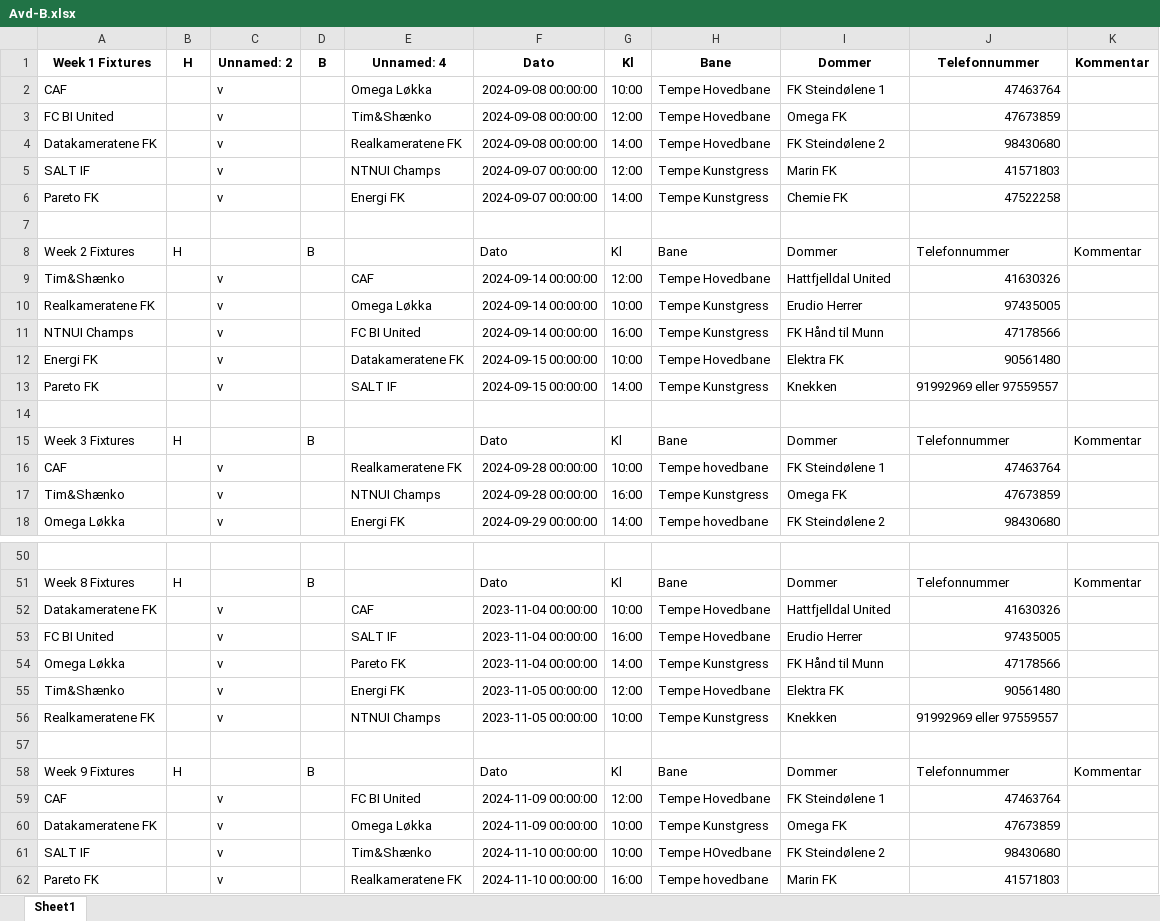
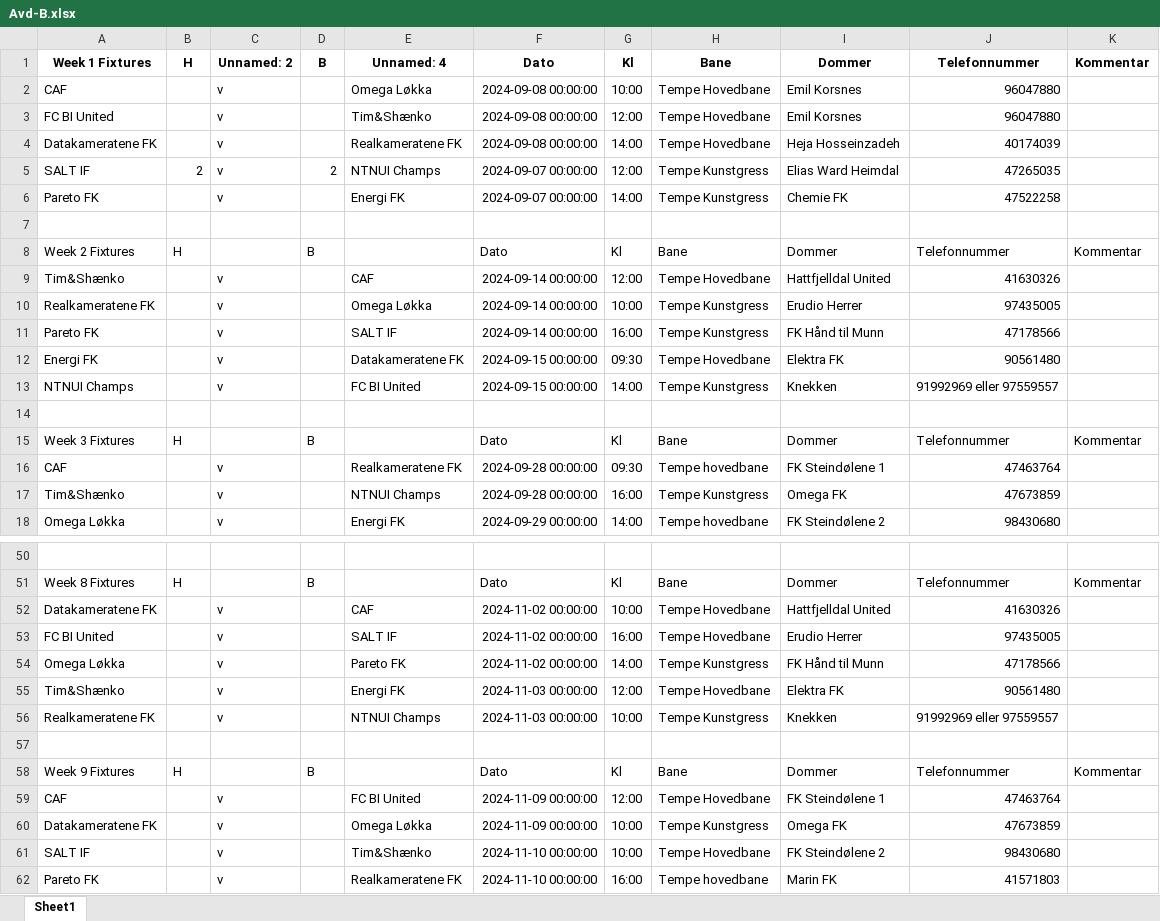
Before and after one commit to tsff1/tables, an Excel workbook: Scripts/Kamper/H24/Avd-B.xlsx, sheet Sheet1, drawn as a sheet; only a part is shown, gaps mark what is left out; values as stored, in another font and other column widths than the file's, no borders; the diff covers the shown part only; the diff names each change by its address in the sheet, - before the commit and + after, or states it on an @@ line.

```diff
--- a/Scripts/Kamper/H24/Avd-B.xlsx (sheet Sheet1)
+++ b/Scripts/Kamper/H24/Avd-B.xlsx (sheet Sheet1)
-I2: FK Steindølene 1
+I2: Emil Korsnes
-J2: 47463764
+J2: 96047880
-I3: Omega FK
+I3: Emil Korsnes
-J3: 47673859
+J3: 96047880
-I4: FK Steindølene 2
+I4: Heja Hosseinzadeh
-J4: 98430680
+J4: 40174039
-B5: (empty)
+B5: 2
-D5: (empty)
+D5: 2
-I5: Marin FK
+I5: Elias Ward Heimdal
-J5: 41571803
+J5: 47265035
-A11: NTNUI Champs
+A11: Pareto FK
-E11: FC BI United
+E11: SALT IF
-G12: 10:00
+G12: 09:30
-A13: Pareto FK
+A13: NTNUI Champs
-E13: SALT IF
+E13: FC BI United
-G16: 10:00
+G16: 09:30
-F52:F54: 2023-11-04 00:00:00
+F52:F54: 2024-11-02 00:00:00
-F55:F56: 2023-11-05 00:00:00
+F55:F56: 2024-11-03 00:00:00
-H61: Tempe HOvedbane
+H61: Tempe Hovedbane
```
Also changed, not shown: 5 edited cells elsewhere in this sheet, Scripts/Kamper/H24/Avd-A.xlsx, Scripts/Kamper/H24/Avd-C.xlsx, 6 other files.
